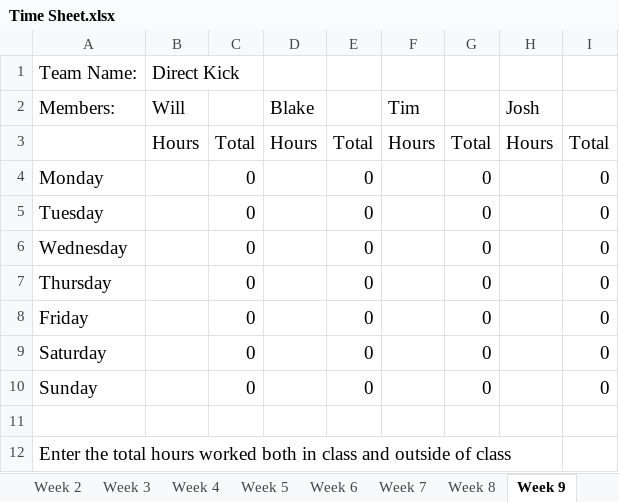
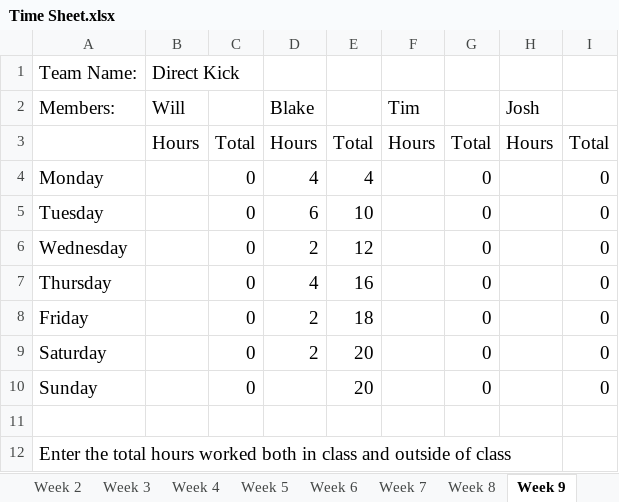
Before and after one commit to bryantb2/Direct-Kick-Soccer, an Excel workbook: document/Time Sheet.xlsx, sheet Week 9, drawn as a sheet; values as stored, in another font and other column widths than the file's, no borders; the diff names each change by its address in the sheet, - before the commit and + after, or states it on an @@ line.

Commit message:
fixed time sheet

```diff
--- a/document/Time Sheet.xlsx (sheet Week 9)
+++ b/document/Time Sheet.xlsx (sheet Week 9)
-D4 (Blake): (empty)
+D4 (Blake): 4
-E4: 0
+E4: 4
-D5 (Blake): (empty)
+D5 (Blake): 6
-E5: 0
+E5: 10
-D6 (Blake): (empty)
+D6 (Blake): 2
-E6: 0
+E6: 12
-D7 (Blake): (empty)
+D7 (Blake): 4
-E7: 0
+E7: 16
-D8:D9 (Blake): (empty)
+D8:D9 (Blake): 2
-E8: 0
+E8: 18
-E9:E10: 0
+E9:E10: 20
```
Also changed, not shown: sheet Totals.
